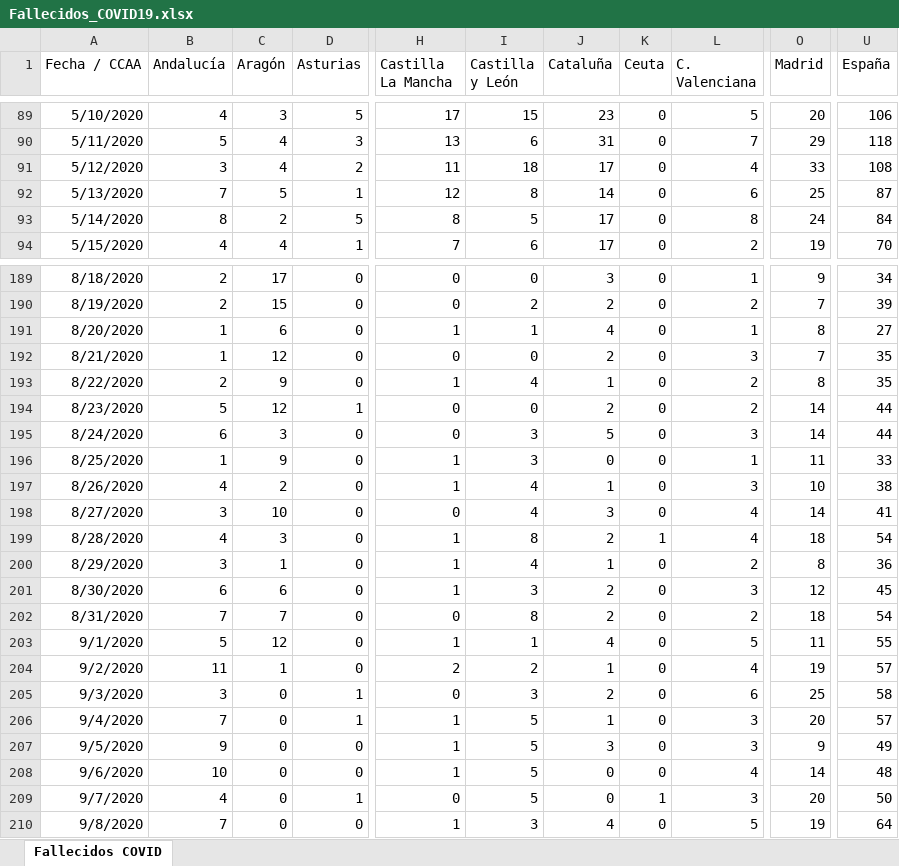
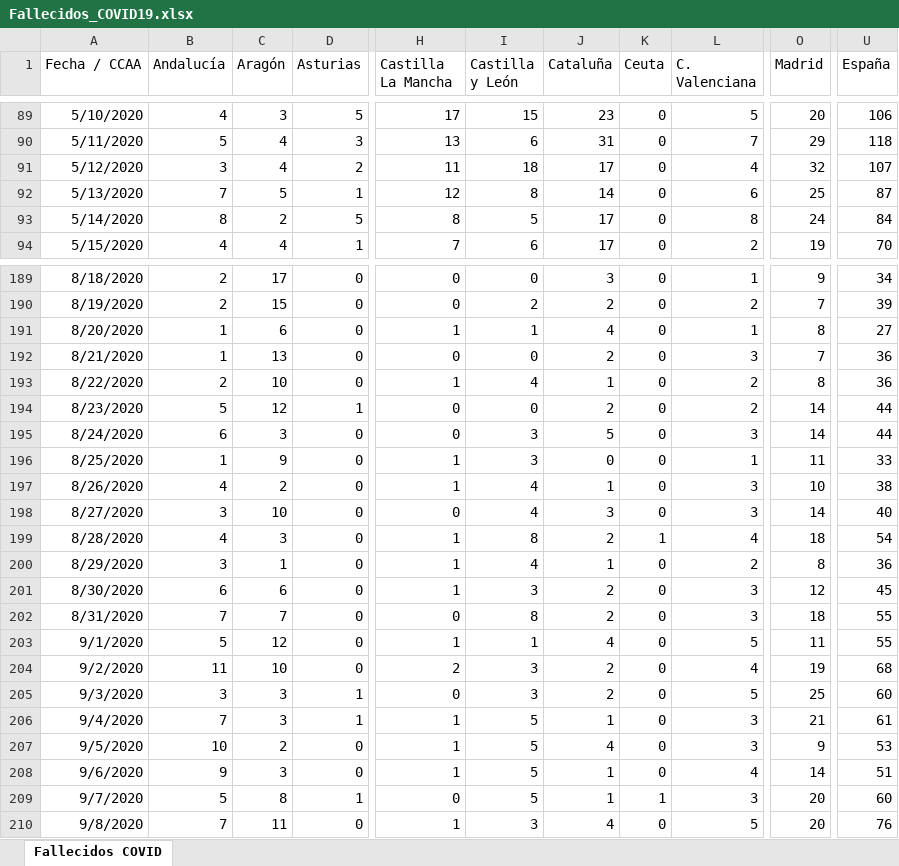
Before and after one commit to svavassori/covid-19-spain, an Excel workbook: csv/Fallecidos_COVID19.xlsx, sheet Fallecidos COVID, drawn as a sheet; only a part is shown, gaps mark what is left out; values as stored, in another font and other column widths than the file's, no borders; the diff covers the shown part only; the diff names each change by its address in the sheet, - before the commit and + after, or states it on an @@ line.

```diff
--- a/csv/Fallecidos_COVID19.xlsx (sheet Fallecidos COVID)
+++ b/csv/Fallecidos_COVID19.xlsx (sheet Fallecidos COVID)
-O91 (Madrid): 33
+O91 (Madrid): 32
-U91 (España): 108
+U91 (España): 107
-C192 (Aragón): 12
+C192 (Aragón): 13
-U192:U193 (España): 35
+U192:U193 (España): 36
-C193 (Aragón): 9
+C193 (Aragón): 10
-L198 (C. Valenciana): 4
+L198 (C. Valenciana): 3
-U198 (España): 41
+U198 (España): 40
-L202 (C. Valenciana): 2
+L202 (C. Valenciana): 3
-U202 (España): 54
+U202 (España): 55
-C204 (Aragón): 1
+C204 (Aragón): 10
-I204 (Castilla y León): 2
+I204 (Castilla y León): 3
-J204 (Cataluña): 1
+J204 (Cataluña): 2
-U204 (España): 57
+U204 (España): 68
-C205:C206 (Aragón): 0
+C205:C206 (Aragón): 3
-L205 (C. Valenciana): 6
+L205 (C. Valenciana): 5
-U205 (España): 58
+U205 (España): 60
-O206 (Madrid): 20
+O206 (Madrid): 21
-U206 (España): 57
+U206 (España): 61
-B207 (Andalucía): 9
+B207 (Andalucía): 10
-C207 (Aragón): 0
+C207 (Aragón): 2
-J207 (Cataluña): 3
+J207 (Cataluña): 4
-U207 (España): 49
+U207 (España): 53
-B208 (Andalucía): 10
+B208 (Andalucía): 9
-C208 (Aragón): 0
+C208 (Aragón): 3
-J208:J209 (Cataluña): 0
+J208:J209 (Cataluña): 1
-U208 (España): 48
+U208 (España): 51
-B209 (Andalucía): 4
+B209 (Andalucía): 5
-C209 (Aragón): 0
+C209 (Aragón): 8
-U209 (España): 50
+U209 (España): 60
-C210 (Aragón): 0
+C210 (Aragón): 11
-O210 (Madrid): 19
+O210 (Madrid): 20
-U210 (España): 64
+U210 (España): 76
```
Also changed, not shown: 1 added row and 56 edited cells elsewhere in this sheet, 5 other files.
